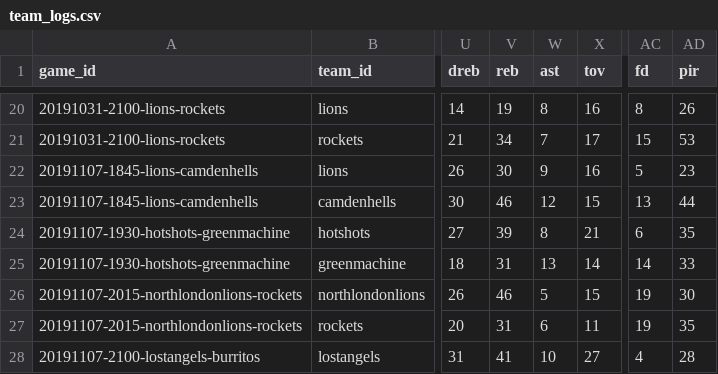
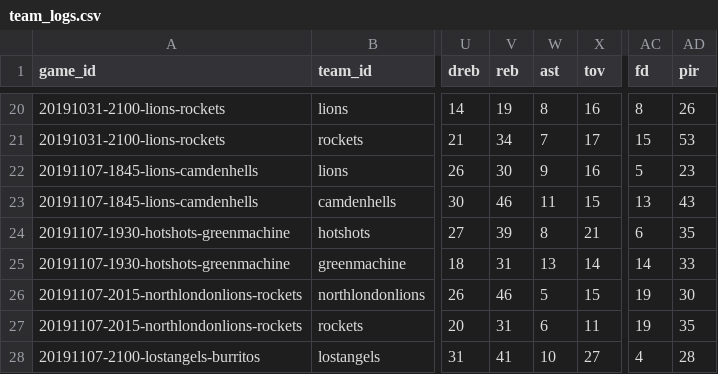
Before and after one commit to zilupe/thegame.report-data, a CSV file: raw_data/season25/team_logs.csv, drawn as a sheet; only a part is shown, gaps mark what is left out; the diff names each change by its address in the sheet, - before the commit and + after, or states it on an @@ line.

```diff
--- a/raw_data/season25/team_logs.csv
+++ b/raw_data/season25/team_logs.csv
-W23 (ast): 12
+W23 (ast): 11
-AD23 (pir): 44
+AD23 (pir): 43
```
Also changed, not shown: raw_data/season25/box_scores/20191107-1845-lions-camdenhells.csv, raw_data/season25/field_goals.csv, 3 other files.
